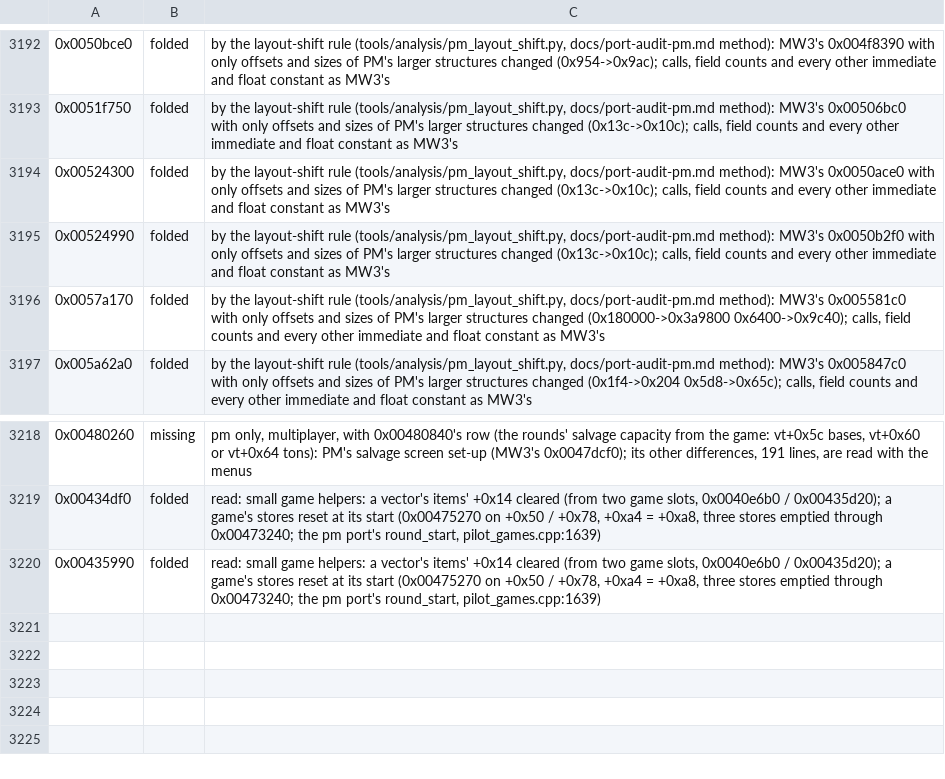
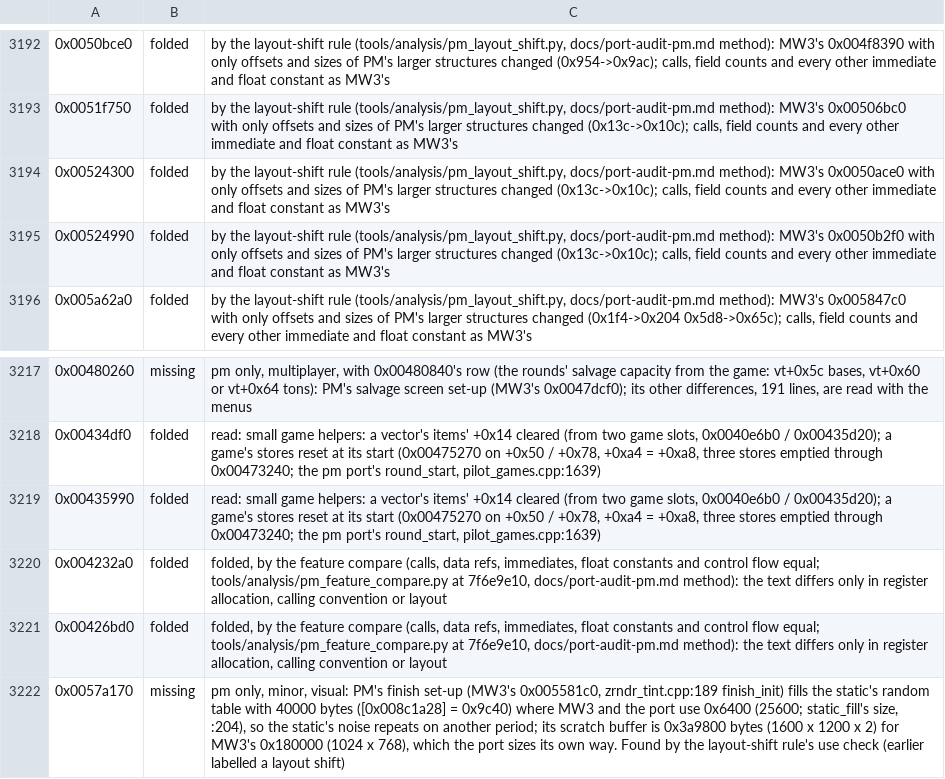
Before and after one commit to telltaleatheist/mw3-re, a TSV file: tools/analysis/port_audit_labels_pm.tsv, drawn as a sheet; only a part is shown, gaps mark what is left out.

Commit message:
PM audit: the layout-shift rule's use check (pm_layout_shift_uses.py): 16 of 72 had non-offset uses, 15 sizes or line numbers, one real (0x0057a170, the static's noise table 40000 bytes for 25600) taken off the rule as missing

```diff
--- a/tools/analysis/port_audit_labels_pm.tsv
+++ b/tools/analysis/port_audit_labels_pm.tsv
@@ -3195,3 +3195,2 @@
 0x00524990	folded	by the layout-shift rule (tools/analysis/pm_layout_shift.py, docs/port-audit-pm.md method): MW3's 0x0050b2f0 with only offsets and sizes of PM's larger structures changed (0x13c->0x10c); calls, field counts and every other immediate and float constant as MW3's
-0x0057a170	folded	by the layout-shift rule (tools/analysis/pm_layout_shift.py, docs/port-audit-pm.md method): MW3's 0x005581c0 with only offsets and sizes of PM's larger structures changed (0x180000->0x3a9800 0x6400->0x9c40); calls, field counts and every other immediate and float constant as MW3's
 0x005a62a0	folded	by the layout-shift rule (tools/analysis/pm_layout_shift.py, docs/port-audit-pm.md method): MW3's 0x005847c0 with only offsets and sizes of PM's larger structures changed (0x1f4->0x204 0x5d8->0x65c); calls, field counts and every other immediate and float constant as MW3's
@@ -3220 +3219,4 @@
 0x00435990	folded	read: small game helpers: a vector's items' +0x14 cleared (from two game slots, 0x0040e6b0 / 0x00435d20); a game's stores reset at its start (0x00475270 on +0x50 / +0x78, +0xa4 = +0xa8, three stores emptied through 0x00473240; the pm port's round_start, pilot_games.cpp:1639)
+0x004232a0	folded	folded, by the feature compare (calls, data refs, immediates, float constants and control flow equal; tools/analysis/pm_feature_compare.py at 7f6e9e10, docs/port-audit-pm.md method): the text differs only in register allocation, calling convention or layout
+0x00426bd0	folded	folded, by the feature compare (calls, data refs, immediates, float constants and control flow equal; tools/analysis/pm_feature_compare.py at 7f6e9e10, docs/port-audit-pm.md method): the text differs only in register allocation, calling convention or layout
+0x0057a170	missing	pm only, minor, visual: PM's finish set-up (MW3's 0x005581c0, zrndr_tint.cpp:189 finish_init) fills the static's random table with 40000 bytes ([0x008c1a28] = 0x9c40) where MW3 and the port use 0x6400 (25600; static_fill's size, :204), so the static's noise repeats on another period; its scratch buffer is 0x3a9800 bytes (1600 x 1200 x 2) for MW3's 0x180000 (1024 x 768), which the port sizes its own way. Found by the layout-shift rule's use check (earlier labelled a layout shift)
```
Also changed, not shown: 3 other files.
